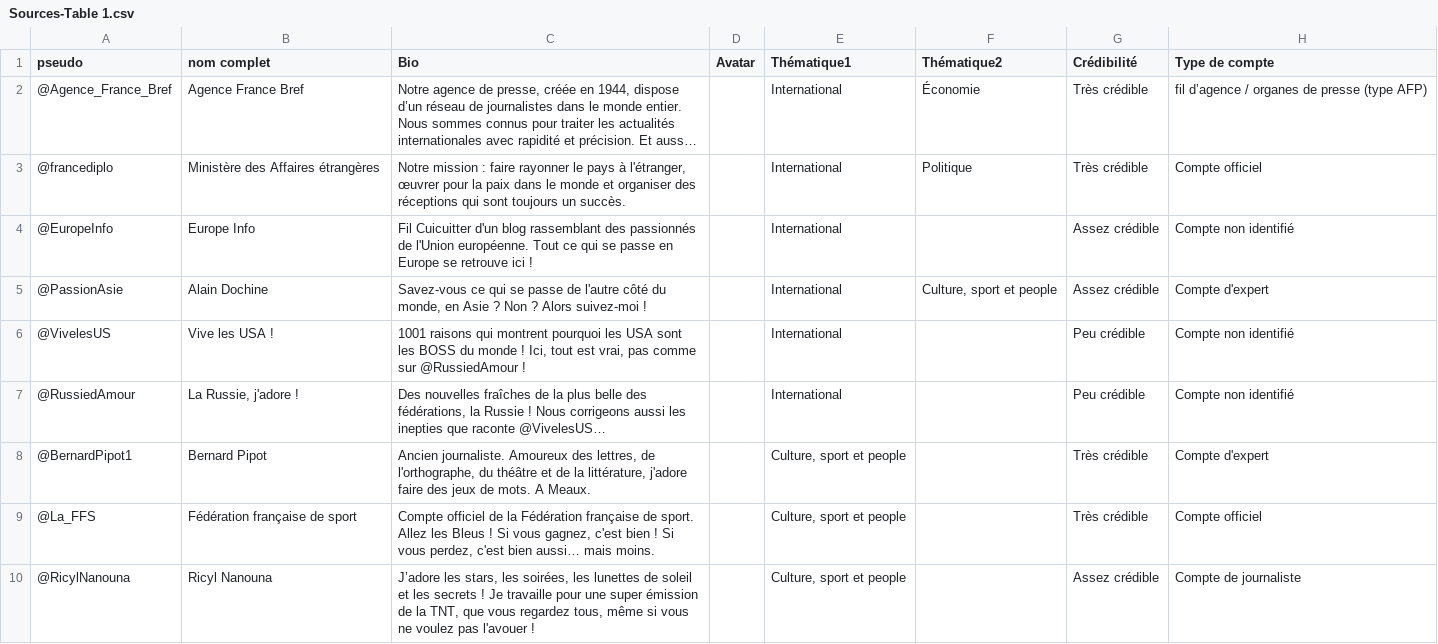
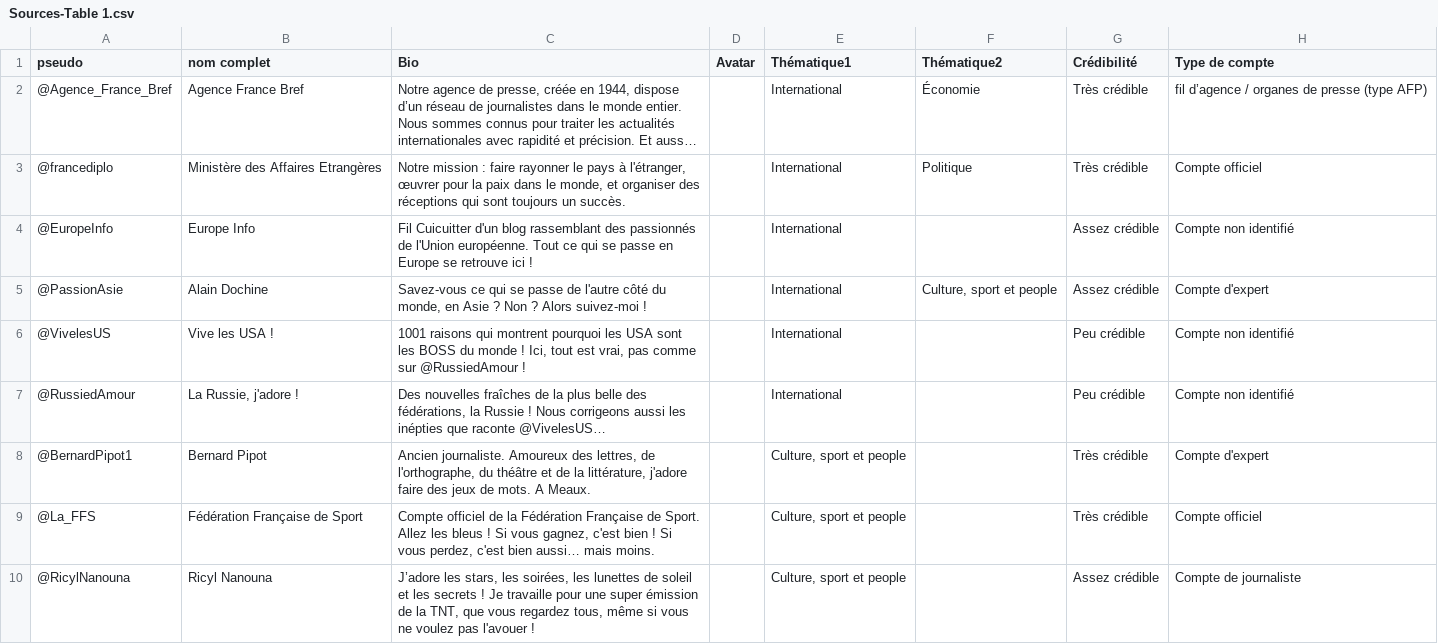
Before and after one commit to Mahi-Mahi/FTV-NewsGame, a CSV file: _data/BDD_newsgame/Sources-Table 1.csv, drawn as a sheet; only a part is shown; long unchanged cells end in …; the diff covers the shown part only; the diff names each change by its address in the sheet, - before the commit and + after, or states it on an @@ line.

```diff
--- a/_data/BDD_newsgame/Sources-Table 1.csv
+++ b/_data/BDD_newsgame/Sources-Table 1.csv
-B3 (nom complet): Ministère des Affaires étrangères
+B3 (nom complet): Ministère des Affaires Etrangères
-C3 (Bio): …dans le monde et organiser…
+C3 (Bio): …dans le monde, et organiser…
-C7 (Bio): …aussi les inepties que raconte…
+C7 (Bio): …aussi les inépties que raconte…
-B9 (nom complet): Fédération française de sport
+B9 (nom complet): Fédération Française de Sport
-C9 (Bio): …la Fédération française de sport. Allez les Bleus ! Si…
+C9 (Bio): …la Fédération Française de Sport. Allez les bleus ! Si…
```
Also changed, not shown: 26 edited cells elsewhere in this file, _data/BDD_newsgame/Contacts-Table 1.csv, _data/BDD_newsgame/Infos-Table 1.csv, 10 other files.
